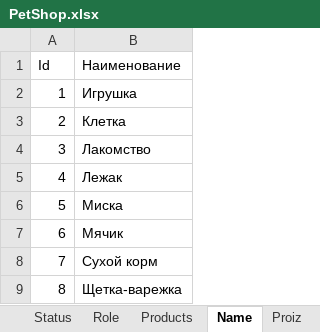
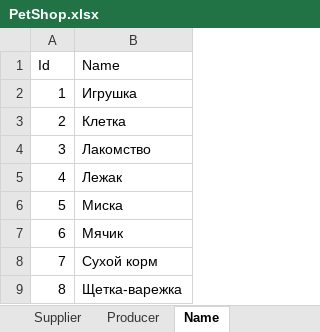
Before and after one commit to limbo000/KT6-_Shikhragimov-Shikhragim-ISP411, an Excel workbook: PetShop.xlsx, sheet Name, drawn as a sheet; values as stored, in another font and other column widths than the file's, no borders; the diff names each change by its address in the sheet, - before the commit and + after, or states it on an @@ line.

```diff
--- a/PetShop.xlsx (sheet Name)
+++ b/PetShop.xlsx (sheet Name)
-sheet tab: Proiz
+sheet tab: Producer
-B1: Наименование
+B1: Name
```
Also changed, not shown: sheet Products, sheet Order_product, sheet User, sheet Orders, sheet Street, sheet UserRole, 5 more sheets, other sheet tabs, formulas that keep their value, hidden cells.
